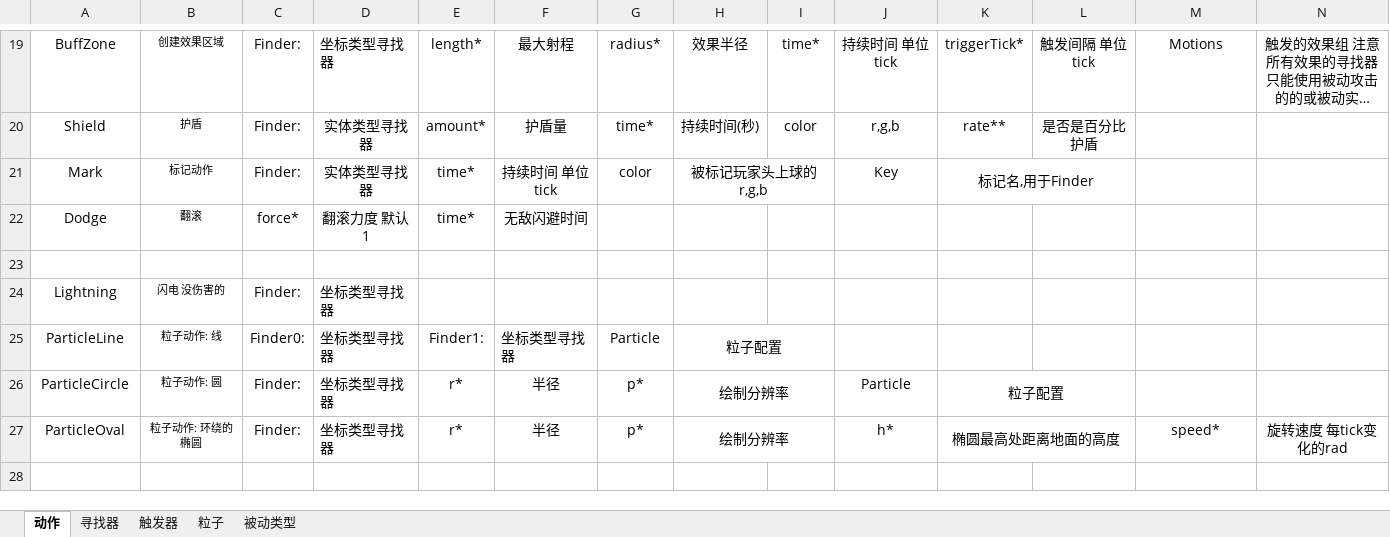
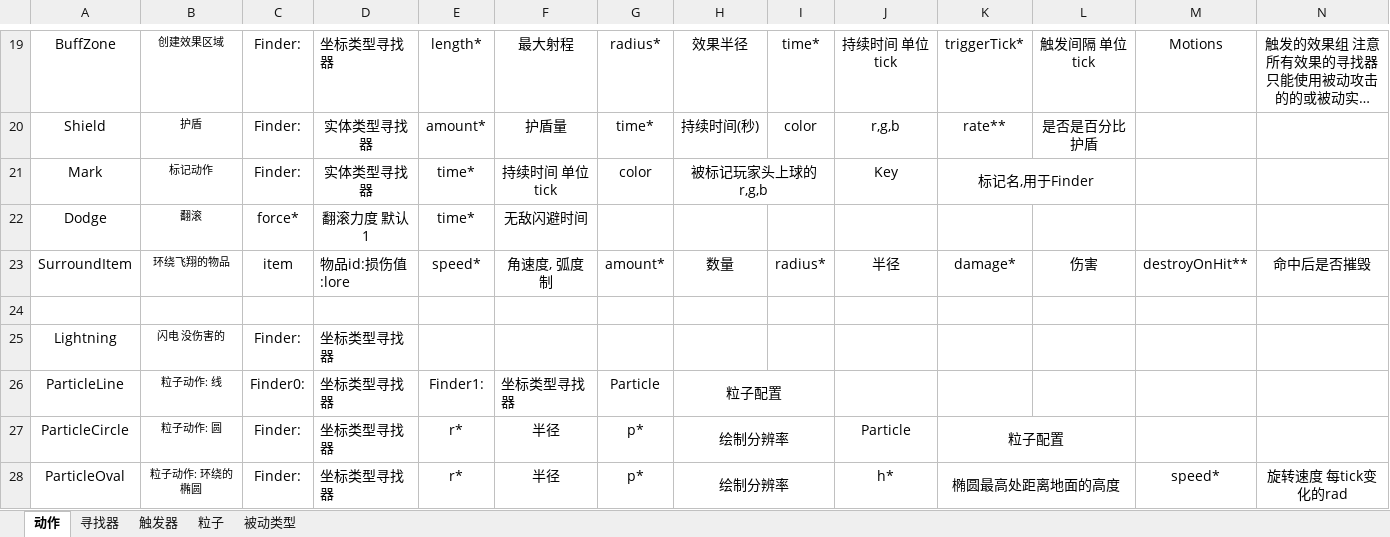
Before and after one commit to BryanSer/ArtificePro, an Excel workbook: ap.xlsx, sheet 动作, drawn as a sheet; only a part is shown, gaps mark what is left out; the shorter side is filled out with more unchanged rows; long unchanged cells end in …; values as stored, in another font and other column widths than the file's, no borders; rows hold the shown columns only; the diff names each change by its address in the sheet, - before the commit and + after, or states it on an @@ line.

```diff
--- a/ap.xlsx (sheet 动作)
+++ b/ap.xlsx (sheet 动作)
+row 23: SurroundItem | 环绕飞翔的物品 | item | 物品id:损伤值:lore | speed* | 角速度, 弧度制 | amount* | 数量 | radius* | 半径 | damage* | 伤害 | destroyOnHit** | 命中后是否摧毁
```
Also changed, not shown: 3 other files.
